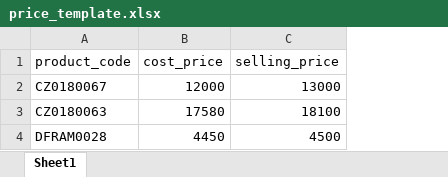
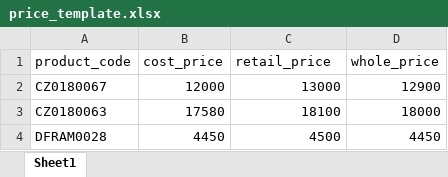
Before and after one commit to sminuwa/erp_app, an Excel workbook: public/upload_templates/price_template.xlsx, sheet Sheet1, drawn as a sheet; values as stored, in another font and other column widths than the file's, no borders; the diff names each change by its address in the sheet, - before the commit and + after, or states it on an @@ line.

Commit message:
resolved problem with prices overload

```diff
--- a/public/upload_templates/price_template.xlsx (sheet Sheet1)
+++ b/public/upload_templates/price_template.xlsx (sheet Sheet1)
+column D (whole_price), rows 2-4: 12900 | 18000 | 4450
-C1: selling_price
+C1: retail_price
```
Also changed, not shown: 2 other files.
